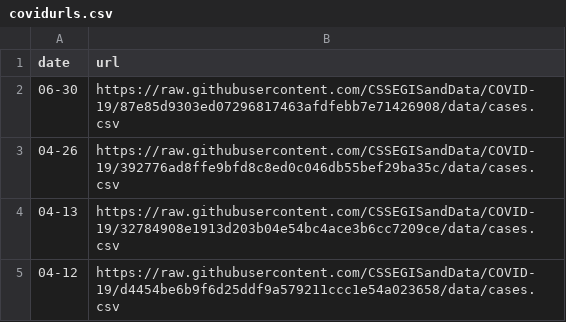
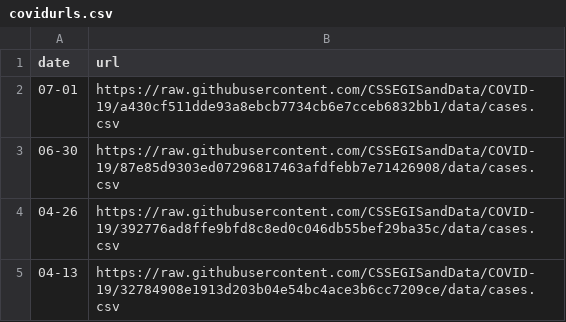
Before and after one commit to eethomp/CovidNearMeData, a CSV file: covidurls.csv, drawn as a sheet; only a part is shown; the shorter side is filled out with more unchanged rows.

Commit message:
Update covidurls.csv

```diff
--- a/covidurls.csv
+++ b/covidurls.csv
@@ -1,2 +1,3 @@
 date,url
+07-01, https://raw.githubusercontent.com/CSSEGISandData/COVID-19/a430cf511dde93a8ebcb7734cb6e7cceb6832bb1/data/cases.csv
 06-30, https://raw.githubusercontent.com/CSSEGISandData/COVID-19/87e85d9303ed07296817463afdfebb7e71426908/data/cases.csv
```
